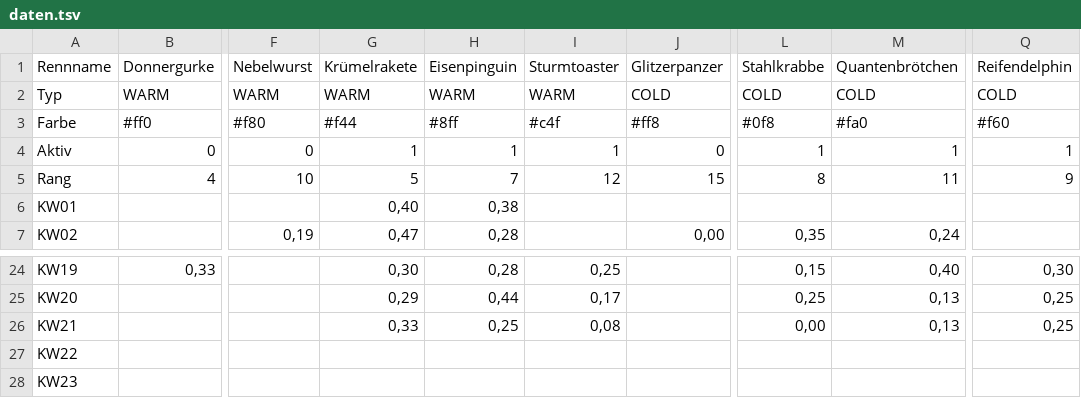
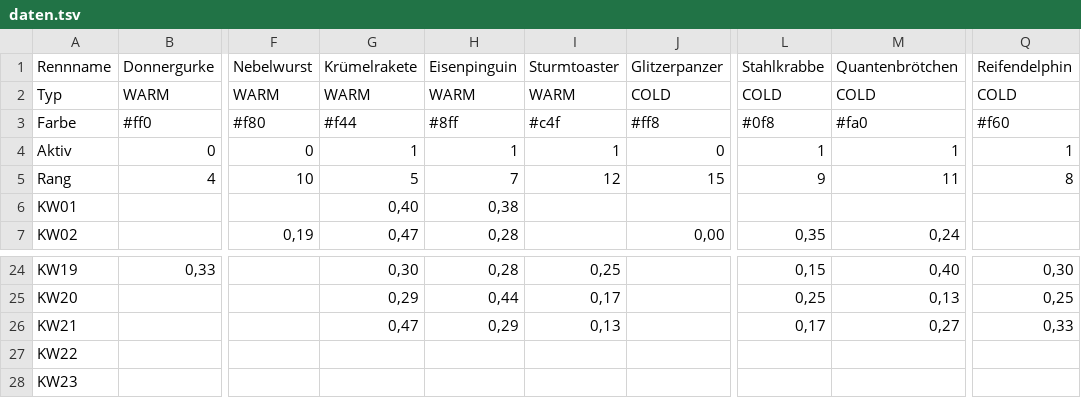
Before and after one commit to christianknoll-create/workflows, a TSV file: daten.tsv, drawn as a sheet; only a part is shown, gaps mark what is left out; the diff names each change by its address in the sheet, - before the commit and + after, or states it on an @@ line.

```diff
--- a/daten.tsv
+++ b/daten.tsv
-L5 (Stahlkrabbe): 8
+L5 (Stahlkrabbe): 9
-Q5 (Reifendelphin): 9
+Q5 (Reifendelphin): 8
-G26 (Krümelrakete): 0,33
+G26 (Krümelrakete): 0,47
-H26 (Eisenpinguin): 0,25
+H26 (Eisenpinguin): 0,29
-I26 (Sturmtoaster): 0,08
+I26 (Sturmtoaster): 0,13
-L26 (Stahlkrabbe): 0,00
+L26 (Stahlkrabbe): 0,17
-M26 (Quantenbrötchen): 0,13
+M26 (Quantenbrötchen): 0,27
-Q26 (Reifendelphin): 0,25
+Q26 (Reifendelphin): 0,33
```
